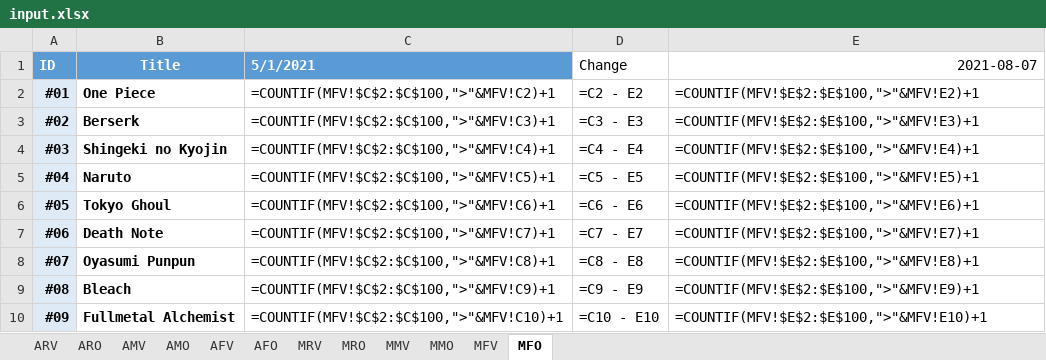
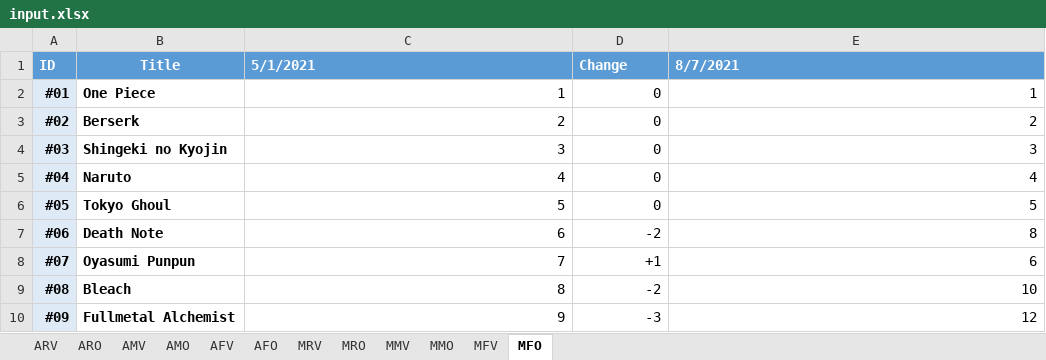
Before and after one commit to GunarsA/MAL-Scraper, an Excel workbook: input.xlsx, sheet MFO, drawn as a sheet; only a part is shown; values as stored, in another font and other column widths than the file's, no borders; formulas without a stored value are shown as written; conditional formats not drawn; the diff covers the shown part only; the diff names each change by its address in the sheet, - before the commit and + after, or states it on an @@ line.

```diff
--- a/input.xlsx (sheet MFO)
+++ b/input.xlsx (sheet MFO)
@@ D1:E1 fill: none → #5B9BD5, bold: off → on, text colour: black → #FFFFFF @@
-E1: 2021-08-07
+E1: 8/7/2021
-E1 alignment: right
+E1 alignment: left
-C2: =COUNTIF(MFV!$C$2:$C$100,">"&MFV!C2)+1
+C2: 1
-D2: =C2 - E2
+D2: 0
-E2: =COUNTIF(MFV!$E$2:$E$100,">"&MFV!E2)+1
+E2: 1
-C3: =COUNTIF(MFV!$C$2:$C$100,">"&MFV!C3)+1
+C3: 2
-D3: =C3 - E3
+D3: 0
-E3: =COUNTIF(MFV!$E$2:$E$100,">"&MFV!E3)+1
+E3: 2
-C4: =COUNTIF(MFV!$C$2:$C$100,">"&MFV!C4)+1
+C4: 3
-D4: =C4 - E4
+D4: 0
-E4: =COUNTIF(MFV!$E$2:$E$100,">"&MFV!E4)+1
+E4: 3
-C5: =COUNTIF(MFV!$C$2:$C$100,">"&MFV!C5)+1
+C5: 4
-D5: =C5 - E5
+D5: 0
-E5: =COUNTIF(MFV!$E$2:$E$100,">"&MFV!E5)+1
+E5: 4
-C6: =COUNTIF(MFV!$C$2:$C$100,">"&MFV!C6)+1
+C6: 5
-D6: =C6 - E6
+D6: 0
-E6: =COUNTIF(MFV!$E$2:$E$100,">"&MFV!E6)+1
+E6: 5
-C7: =COUNTIF(MFV!$C$2:$C$100,">"&MFV!C7)+1
+C7: 6
-D7: =C7 - E7
+D7: -2
-E7: =COUNTIF(MFV!$E$2:$E$100,">"&MFV!E7)+1
+E7: 8
-C8: =COUNTIF(MFV!$C$2:$C$100,">"&MFV!C8)+1
+C8: 7
-D8: =C8 - E8
+D8: +1
-E8: =COUNTIF(MFV!$E$2:$E$100,">"&MFV!E8)+1
+E8: 6
-C9: =COUNTIF(MFV!$C$2:$C$100,">"&MFV!C9)+1
+C9: 8
-D9: =C9 - E9
+D9: -2
-E9: =COUNTIF(MFV!$E$2:$E$100,">"&MFV!E9)+1
+E9: 10
-C10: =COUNTIF(MFV!$C$2:$C$100,">"&MFV!C10)+1
+C10: 9
-D10: =C10 - E10
+D10: -3
-E10: =COUNTIF(MFV!$E$2:$E$100,">"&MFV!E10)+1
+E10: 12
```
Also changed, not shown: 120 edited cells elsewhere in this sheet, sheet AMV, sheet AFO, sheet MMO, sheet MMV, sheet AMO, sheet MRO, 5 more sheets.
